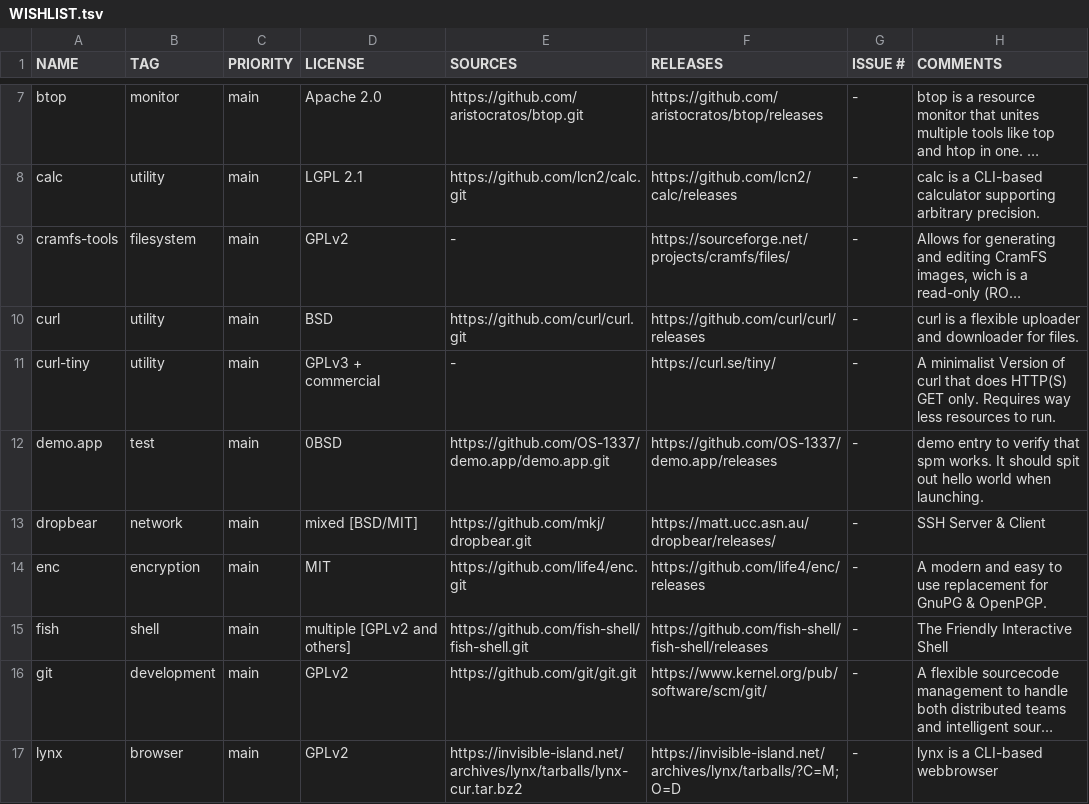
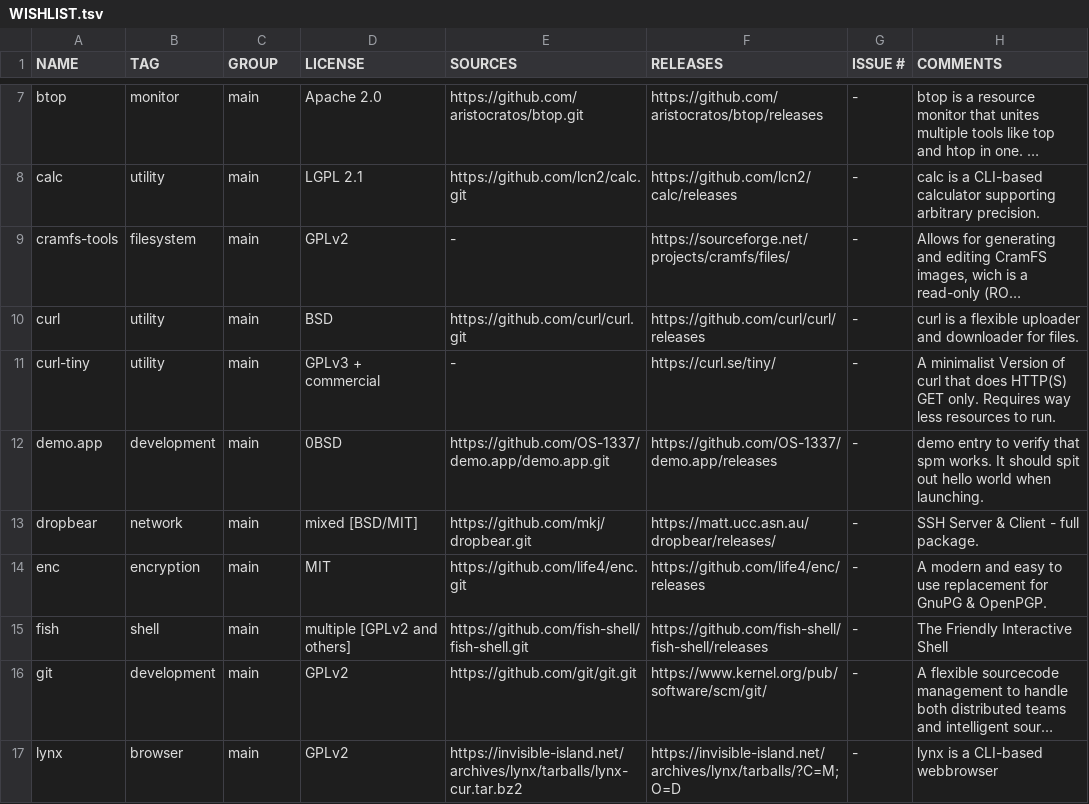
Before and after one commit to OS-1337/pkgs, a TSV file: docs/WISHLIST.tsv, drawn as a sheet; only a part is shown, gaps mark what is left out; long unchanged cells end in …; the diff covers the shown part only.

Commit message:
Various changes

```diff
--- a/docs/WISHLIST.tsv
+++ b/docs/WISHLIST.tsv
@@ -1 +1 @@
-NAME	TAG	PRIORITY	LICENSE	SOURCES	RELEASES	ISSUE #	COMMENTS
+NAME	TAG	GROUP	LICENSE	SOURCES	RELEASES	ISSUE #	COMMENTS
@@ -11,4 +11,4 @@ curl	utility	main	BSD	https://github.com/curl/curl.git	https://github.com/curl/c
 curl-tiny	utility	main	GPLv3 + commercial	-	https://curl.se/tiny/	-	A minimalist Version of curl that does HTTP(S) GET only. Requires way less resources to run.
-demo.app	test	main	0BSD	https://github.com/OS-1337/demo.app/demo.app.git	https://github.com/OS-1337/demo.app/releases	-	demo entry to verify that spm works. It should spit out hello world when launching.
-dropbear	network	main	mixed [BSD/MIT]	https://github.com/mkj/dropbear.git	https://matt.ucc.asn.au/dropbear/releases/	-	SSH Server & Client
+demo.app	development	main	0BSD	https://github.com/OS-1337/demo.app/demo.app.git	https://github.com/OS-1337/demo.app/releases	-	demo entry to verify that spm works. It should spit out hello world when launching.
+dropbear	network	main	mixed [BSD/MIT]	https://github.com/mkj/dropbear.git	https://matt.ucc.asn.au/dropbear/releases/	-	SSH Server & Client - full package.
 enc	encryption	main	MIT	https://github.com/life4/enc.git	https://github.com/life4/enc/releases	-	A modern and easy to use replacement for GnuPG & OpenPGP.
```
Also changed, not shown: 1 added row, 1 removed row and 11 edited cells elsewhere in this file.
